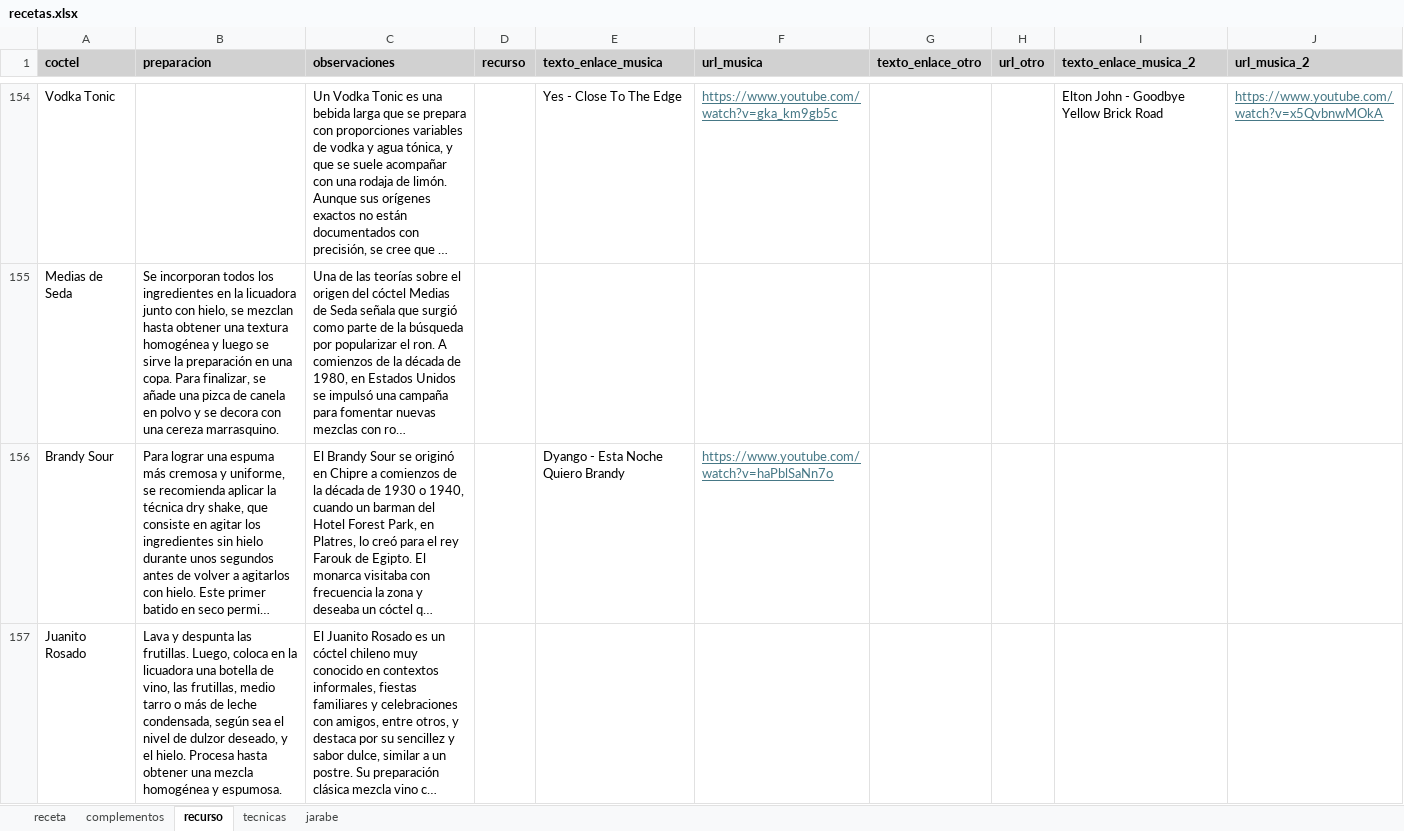
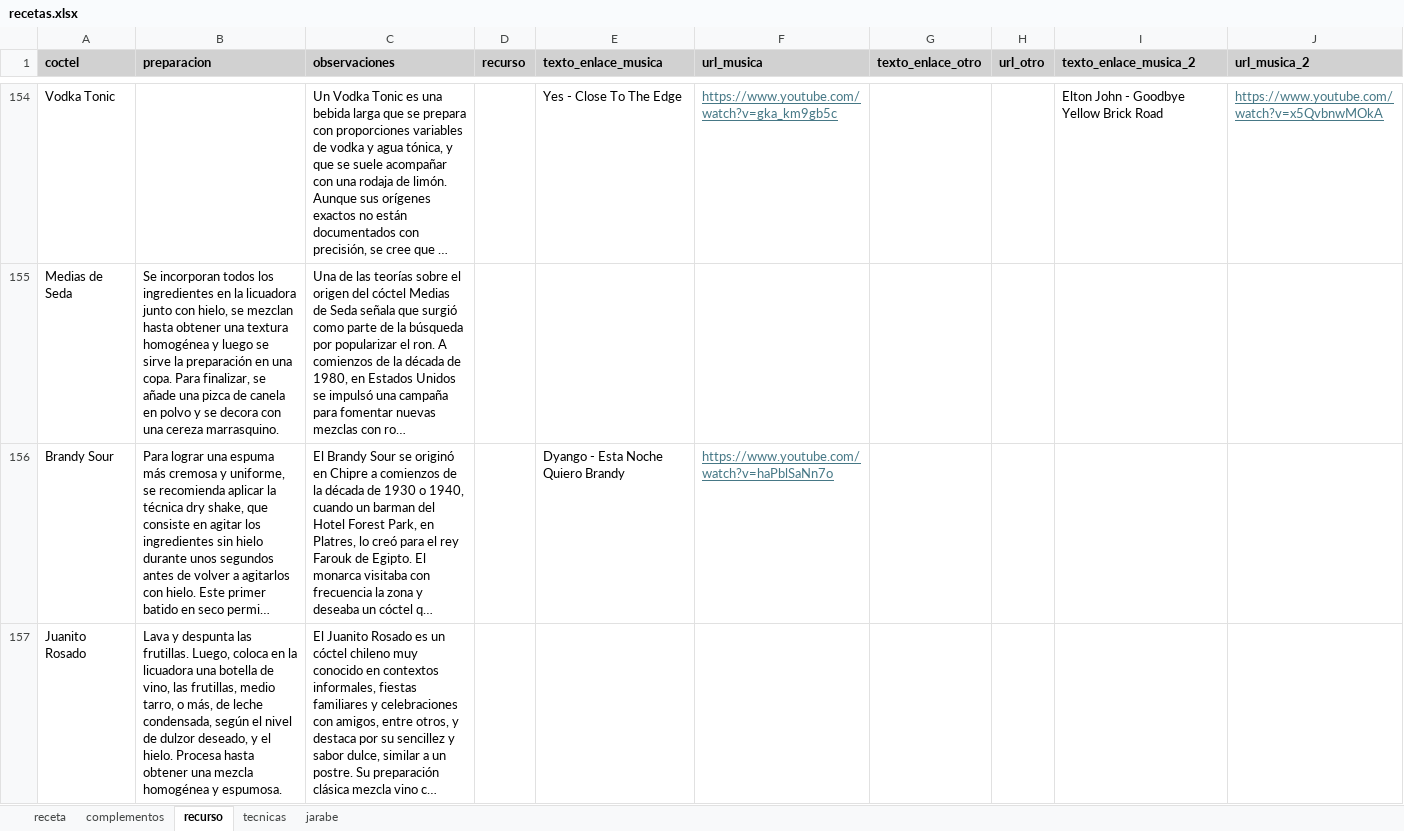
Before and after one commit to cargomir/clubdelicores, an Excel workbook: data/recetas.xlsx, sheet recurso, drawn as a sheet; only a part is shown, gaps mark what is left out; long unchanged cells end in …; values as stored, in another font and other column widths than the file's, no borders; the diff covers the shown part only; the diff names each change by its address in the sheet, - before the commit and + after, or states it on an @@ line.

```diff
--- a/data/recetas.xlsx (sheet recurso)
+++ b/data/recetas.xlsx (sheet recurso)
-B157 (preparacion): …frutillas, medio tarro o más de leche condensada, según sea el nivel…
+B157 (preparacion): …frutillas, medio tarro, o más, de leche condensada, según el nivel…
```
Also changed, not shown: 1 added row elsewhere in this sheet, sheet receta, sheet tecnicas, sheet complementos.
